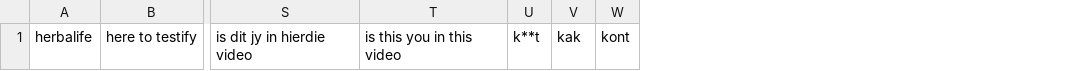
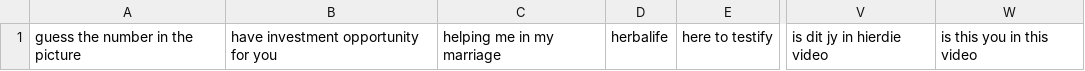
Before and after one commit to mitchellkrogza/Global-List-Facebook-Groups-Keyword-Moderation-Alerts, a CSV file: facebook-groups-keywords-04.csv, drawn as a sheet; only a part is shown, gaps mark what is left out; removed rows and columns are numbered as before the commit, all else as after; the diff names each change by its address in the sheet, - before the commit and + after, or states it on an @@ line.

```diff
--- a/facebook-groups-keywords-04.csv
+++ b/facebook-groups-keywords-04.csv
+column A, row 1: guess the number in the picture
+column B, row 1: have investment opportunity for you
+column C, row 1: helping me in my marriage
-column U, row 1: k**t
-column V, row 1: kak
-column W, row 1: kont
```
Also changed, not shown: facebook-groups-keywords-03.csv, facebook-groups-keywords-05.csv, 7 other files.
